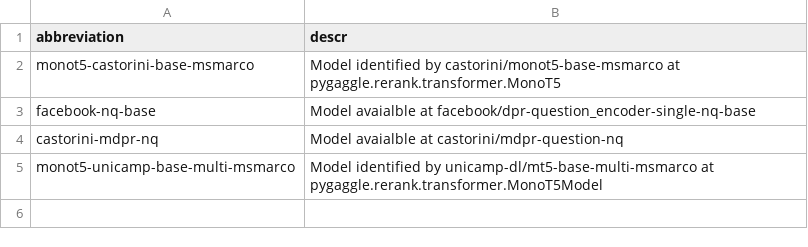
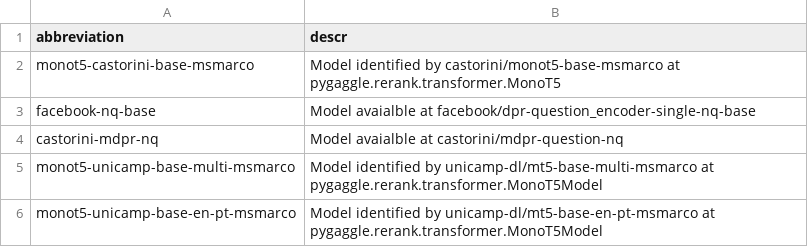
Before and after one commit to leonardo3108/robustez-query, a CSV file: data/tab_model.csv, drawn as a sheet; the diff names each change by its address in the sheet, - before the commit and + after, or states it on an @@ line.

Commit message:
experiment new portuguese rerank model:unicamp-dl/mt5-base-en-pt-msmarco

```diff
--- a/data/tab_model.csv
+++ b/data/tab_model.csv
+row 6: monot5-unicamp-base-en-pt-msmarco | Model identified by unicamp-dl/mt5-base-en-pt-msmarco at pygaggle.rerank.transformer.MonoT5Model
```
Also changed, not shown: data/tab_search_context.csv, 2 other files.
